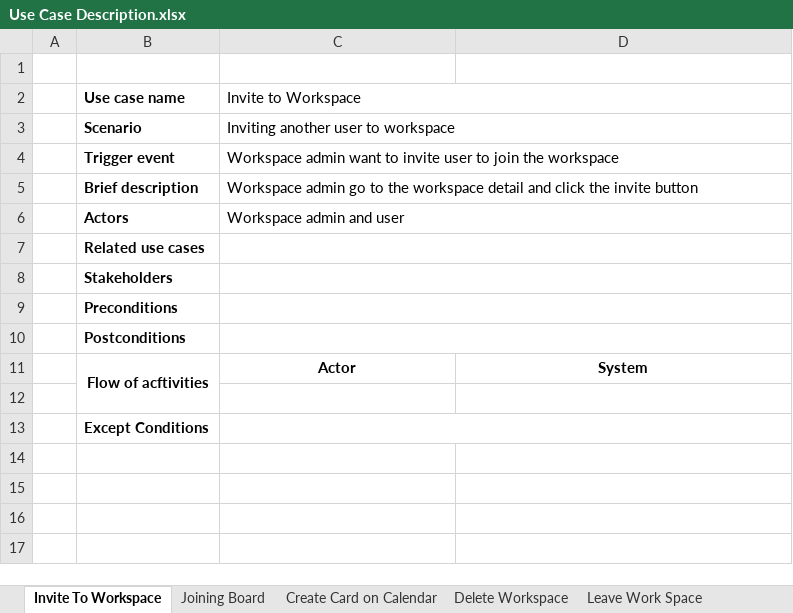
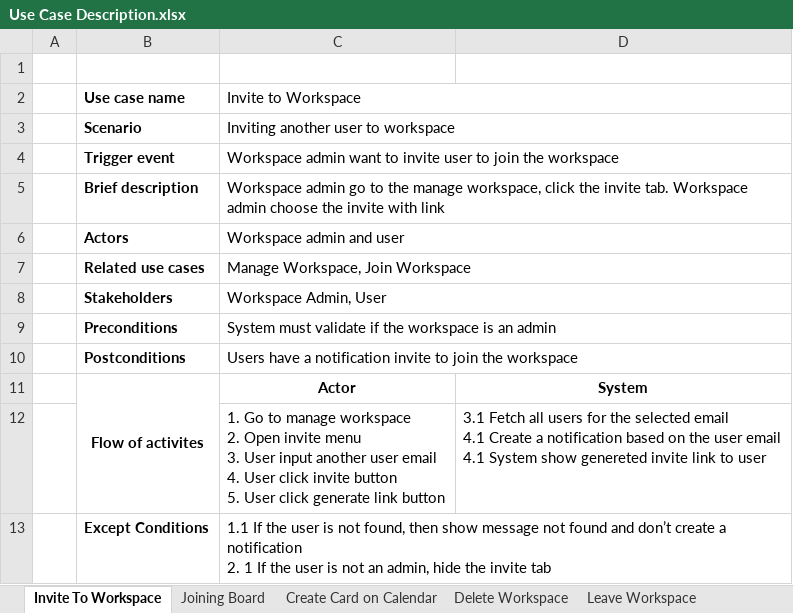
Before and after one commit to TinTinWinata/c-hello, an Excel workbook: Use Case Description.xlsx, sheet Invite To Workspace, drawn as a sheet; values as stored, in another font and other column widths than the file's, no borders; ↵ is a line break in a cell; the diff names each change by its address in the sheet, - before the commit and + after, or states it on an @@ line.

```diff
--- a/Use Case Description.xlsx (sheet Invite To Workspace)
+++ b/Use Case Description.xlsx (sheet Invite To Workspace)
-sheet tab: Leave Work Space
+sheet tab: Leave Workspace
-C5 (Invite to Workspace): …to the workspace detail and click the invite button
+C5 (Invite to Workspace): …to the manage workspace, click the invite tab. Workspace admin choose the invite with link
-C7 (Invite to Workspace): (empty)
+C7 (Invite to Workspace): Manage Workspace, Join Workspace
-C8 (Invite to Workspace): (empty)
+C8 (Invite to Workspace): Workspace Admin, User
-C9 (Invite to Workspace): (empty)
+C9 (Invite to Workspace): System must validate if the workspace is an admin
-C10 (Invite to Workspace): (empty)
+C10 (Invite to Workspace): Users have a notification invite to join the workspace
-B11 (Use case name): Flow of acftivities
+B11 (Use case name): Flow of activites
-row 12: (empty)
+row 12:  |  | 1. Go to manage workspace ↵ 2. Open invite menu ↵ 3. User input another user email ↵ 4. User click invite button ↵ 5. User click generate link button | 3.1 Fetch all users for the selected email ↵ 4.1 Create a notification based on the user email ↵ 4.1 System show genereted invite link to user
-C13 (Invite to Workspace): (empty)
+C13 (Invite to Workspace): 1.1 If the user is not found, then show message not found and don’t create a notification ↵ 2. 1 If the user is not an admin, hide the invite tab
```
Also changed, not shown: sheet Joining Board, sheet Leave Workspace, sheet Delete Workspace, sheet Create Card on Calendar, 52 other files.
